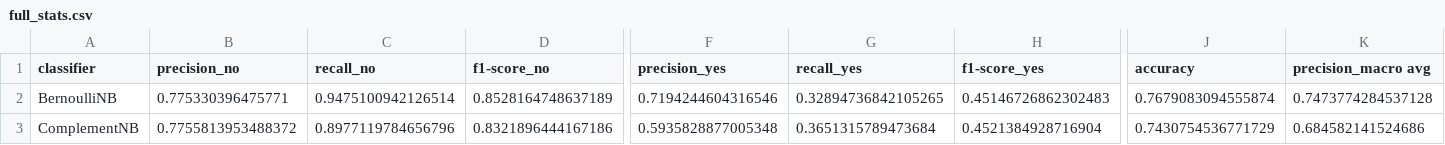
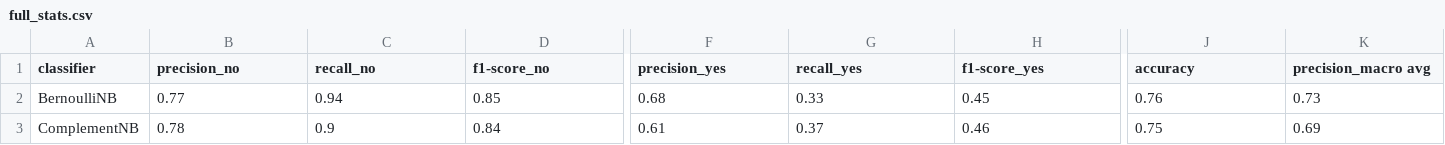
Before and after one commit to peppocola/DeClutter-Challenge-2020, a CSV file: csv/stats/full_stats.csv, drawn as a sheet; only a part is shown, gaps mark what is left out; the diff covers the shown part only; the diff names each change by its address in the sheet, - before the commit and + after, or states it on an @@ line.

Commit message:
round 2 stats

```diff
--- a/csv/stats/full_stats.csv
+++ b/csv/stats/full_stats.csv
-B2 (precision_no): 0.775330396475771
+B2 (precision_no): 0.77
-C2 (recall_no): 0.9475100942126514
+C2 (recall_no): 0.94
-D2 (f1-score_no): 0.8528164748637189
+D2 (f1-score_no): 0.85
-F2 (precision_yes): 0.7194244604316546
+F2 (precision_yes): 0.68
-G2 (recall_yes): 0.32894736842105265
+G2 (recall_yes): 0.33
-H2 (f1-score_yes): 0.45146726862302483
+H2 (f1-score_yes): 0.45
-J2 (accuracy): 0.7679083094555874
+J2 (accuracy): 0.76
-K2 (precision_macro avg): 0.7473774284537128
+K2 (precision_macro avg): 0.73
-B3 (precision_no): 0.7755813953488372
+B3 (precision_no): 0.78
-C3 (recall_no): 0.8977119784656796
+C3 (recall_no): 0.9
-D3 (f1-score_no): 0.8321896444167186
+D3 (f1-score_no): 0.84
-F3 (precision_yes): 0.5935828877005348
+F3 (precision_yes): 0.61
-G3 (recall_yes): 0.3651315789473684
+G3 (recall_yes): 0.37
-H3 (f1-score_yes): 0.4521384928716904
+H3 (f1-score_yes): 0.46
-J3 (accuracy): 0.7430754536771729
+J3 (accuracy): 0.75
-K3 (precision_macro avg): 0.684582141524686
+K3 (precision_macro avg): 0.69
```
Also changed, not shown: 49 edited cells elsewhere in this file, csv/stats/BernoulliNB.csv, csv/stats/ComplementNB.csv, 10 other files.
